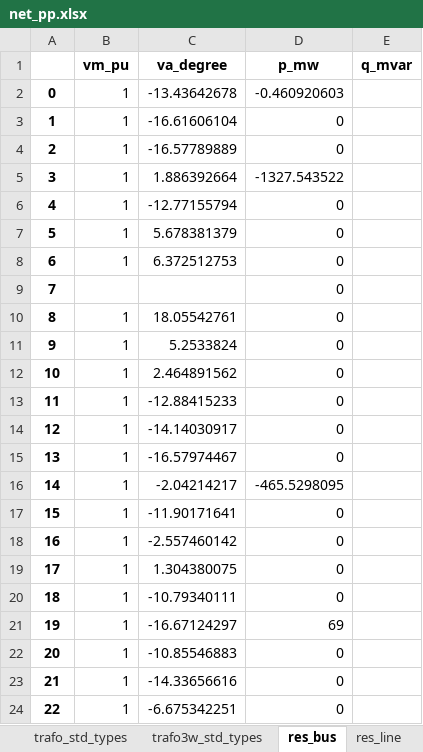
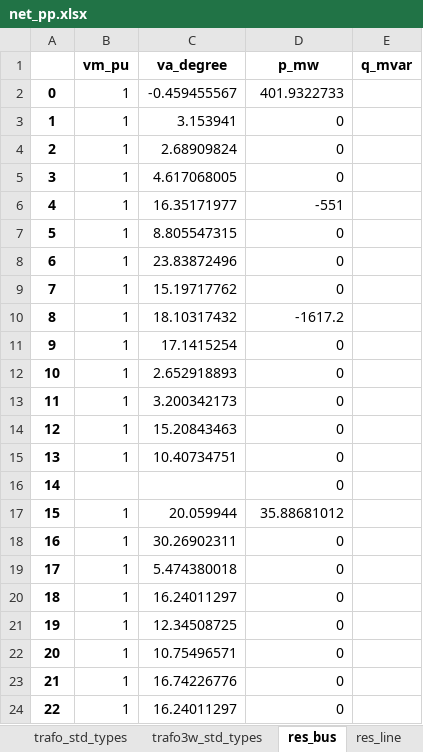
Before and after one commit to codet-glitch/RSAAT, an Excel workbook: delete/net_pp.xlsx, sheet res_bus, drawn as a sheet; only a part is shown; values as stored, in another font and other column widths than the file's, no borders; the diff covers the shown part only; the diff names each change by its address in the sheet, - before the commit and + after, or states it on an @@ line.

```diff
--- a/delete/net_pp.xlsx (sheet res_bus)
+++ b/delete/net_pp.xlsx (sheet res_bus)
-C2 (va_degree): -13.43642678
+C2 (va_degree): -0.459455567
-D2 (p_mw): -0.460920603
+D2 (p_mw): 401.9322733
-C3 (va_degree): -16.61606104
+C3 (va_degree): 3.153941
-C4 (va_degree): -16.57789889
+C4 (va_degree): 2.68909824
-C5 (va_degree): 1.886392664
+C5 (va_degree): 4.617068005
-D5 (p_mw): -1327.543522
+D5 (p_mw): 0
-C6 (va_degree): -12.77155794
+C6 (va_degree): 16.35171977
-D6 (p_mw): 0
+D6 (p_mw): -551
-C7 (va_degree): 5.678381379
+C7 (va_degree): 8.805547315
-C8 (va_degree): 6.372512753
+C8 (va_degree): 23.83872496
-B9 (vm_pu): (empty)
+B9 (vm_pu): 1
-C9 (va_degree): (empty)
+C9 (va_degree): 15.19717762
-C10 (va_degree): 18.05542761
+C10 (va_degree): 18.10317432
-D10 (p_mw): 0
+D10 (p_mw): -1617.2
-C11 (va_degree): 5.2533824
+C11 (va_degree): 17.1415254
-C12 (va_degree): 2.464891562
+C12 (va_degree): 2.652918893
-C13 (va_degree): -12.88415233
+C13 (va_degree): 3.200342173
-C14 (va_degree): -14.14030917
+C14 (va_degree): 15.20843463
-C15 (va_degree): -16.57974467
+C15 (va_degree): 10.40734751
-B16 (vm_pu): 1
+B16 (vm_pu): (empty)
-C16 (va_degree): -2.04214217
+C16 (va_degree): (empty)
-D16 (p_mw): -465.5298095
+D16 (p_mw): 0
-C17 (va_degree): -11.90171641
+C17 (va_degree): 20.059944
-D17 (p_mw): 0
+D17 (p_mw): 35.88681012
-C18 (va_degree): -2.557460142
+C18 (va_degree): 30.26902311
-C19 (va_degree): 1.304380075
+C19 (va_degree): 5.474380018
-C20 (va_degree): -10.79340111
+C20 (va_degree): 16.24011297
-C21 (va_degree): -16.67124297
+C21 (va_degree): 12.34508725
-D21 (p_mw): 69
+D21 (p_mw): 0
-C22 (va_degree): -10.85546883
+C22 (va_degree): 10.75496571
-C23 (va_degree): -14.33656616
+C23 (va_degree): 16.74226776
-C24 (va_degree): -6.675342251
+C24 (va_degree): 16.24011297
```
Also changed, not shown: 1258 edited cells elsewhere in this sheet, sheet sgen, sheet res_trafo, sheet res_line, sheet trafo, sheet line, sheet bus, 7 more sheets, 19 other files.
